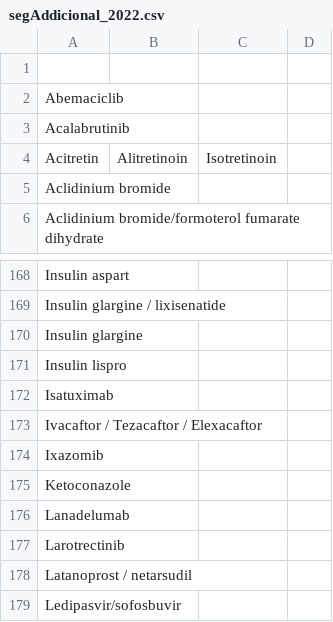
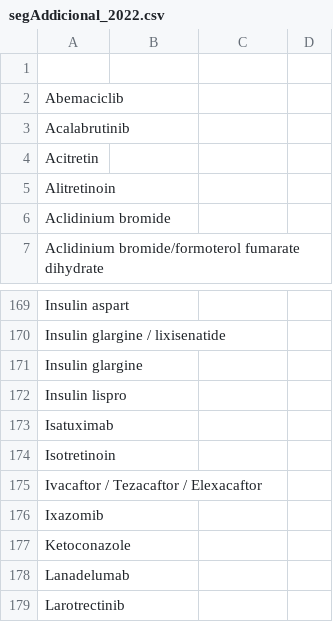
Before and after one commit to montaneva/FVcsv, a CSV file: segAddicional_2022.csv, drawn as a sheet; only a part is shown, gaps mark what is left out; the shorter side is filled out with more unchanged rows.

Commit message:
Update segAddicional_2022.csv

```diff
--- a/segAddicional_2022.csv
+++ b/segAddicional_2022.csv
@@ -3,3 +3,4 @@ Abemaciclib,
 Acalabrutinib,
-Acitretin, Alitretinoin, Isotretinoin,
+Acitretin,
+Alitretinoin,
 Aclidinium bromide,
@@ -172,2 +173,3 @@ Insulin lispro,
 Isatuximab,
+Isotretinoin,
 Ivacaftor / Tezacaftor / Elexacaftor,
```
